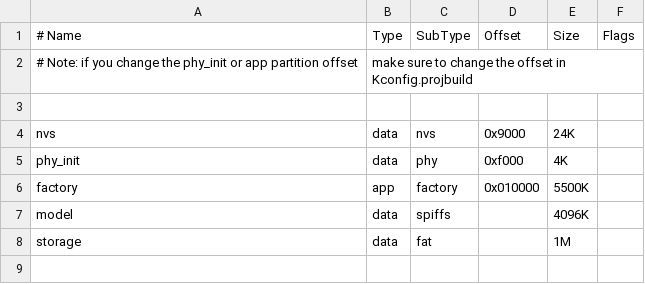
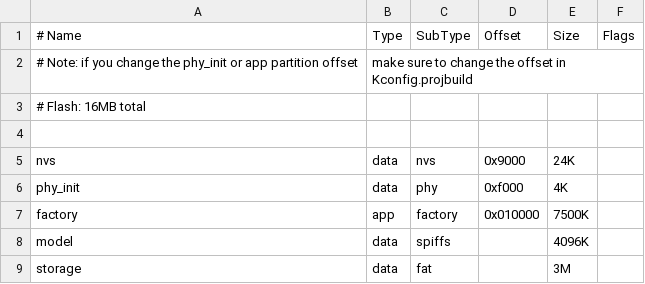
Before and after one commit to IzayoiSakuyaRemi/Human_Face_Recognition, a CSV file: examples/human_face_recognition/partitions.csv, drawn as a sheet.

Commit message:
Phase 2-3: Camera App lifecycle + pause/resume, WiFi status bar icon, brookesia Phone UI shell with 2 apps
- FaceRecognitionApp: pause/resume/close with camera+detection+voice control
- SettingsApp: Face Database (count + delete last/clear all) + WiFi status + About
- WiFi status bar icon integration via wifi_prov_status_cb
- g_voice_paused flag for voice task suspend
- Brookesia globals refactored for cross-file access
- UI layout: right sidebar buttons, bottom-left labels, Exit button
- Various build fixes (LV_COLOR_FORMAT_RGB565_SWAPPED, partition size, font config)

```diff
--- a/examples/human_face_recognition/partitions.csv
+++ b/examples/human_face_recognition/partitions.csv
@@ -2,2 +2,3 @@
 # Note: if you change the phy_init or app partition offset, make sure to change the offset in Kconfig.projbuild
+# Flash: 16MB total
 
@@ -5,4 +6,4 @@ nvs,       data,  nvs,      0x9000,      24K,
 phy_init,  data,  phy,      0xf000,      4K,
-factory,   app,   factory,  0x010000,    5500K,
+factory,   app,   factory,  0x010000,    7500K,
 model,     data,  spiffs,   ,            4096K,
-storage,   data,  fat,      ,            1M,
+storage,   data,  fat,      ,            3M,
```
Also changed, not shown: 16 other files.
